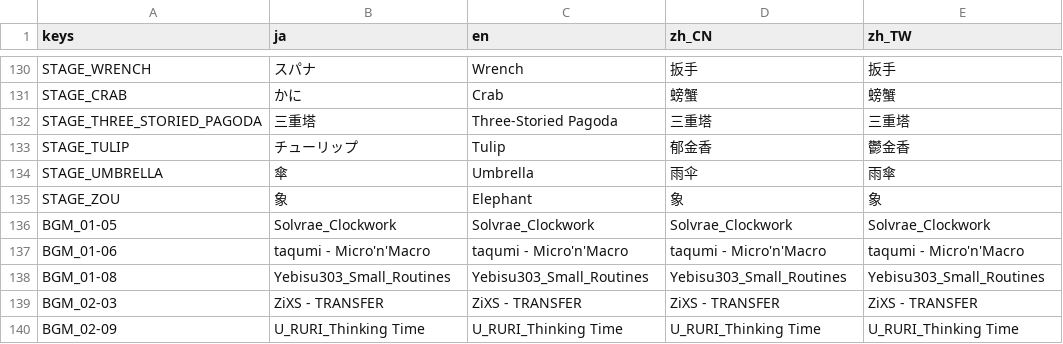
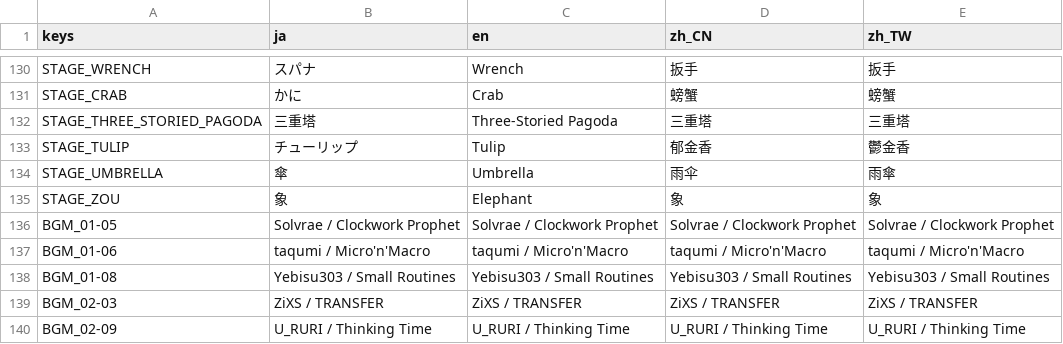
Before and after one commit to mogurer/Katadraw, a CSV file: Resources/Translation/Translation.csv, drawn as a sheet; only a part is shown, gaps mark what is left out.

```diff
--- a/Resources/Translation/Translation.csv
+++ b/Resources/Translation/Translation.csv
@@ -135,6 +135,6 @@ STAGE_UMBRELLA,傘,Umbrella,雨伞,雨傘
 STAGE_ZOU,象,Elephant,象,象
-BGM_01-05,Solvrae_Clockwork,Solvrae_Clockwork,Solvrae_Clockwork,Solvrae_Clockwork
-BGM_01-06,taqumi - Micro'n'Macro,taqumi - Micro'n'Macro,taqumi - Micro'n'Macro,taqumi - Micro'n'Macro
-BGM_01-08,Yebisu303_Small_Routines,Yebisu303_Small_Routines,Yebisu303_Small_Routines,Yebisu303_Small_Routines
-BGM_02-03,ZiXS - TRANSFER,ZiXS - TRANSFER,ZiXS - TRANSFER,ZiXS - TRANSFER
-BGM_02-09,U_RURI_Thinking Time,U_RURI_Thinking Time,U_RURI_Thinking Time,U_RURI_Thinking Time
+BGM_01-05,Solvrae / Clockwork Prophet,Solvrae / Clockwork Prophet,Solvrae / Clockwork Prophet,Solvrae / Clockwork Prophet
+BGM_01-06,taqumi / Micro'n'Macro,taqumi / Micro'n'Macro,taqumi / Micro'n'Macro,taqumi / Micro'n'Macro
+BGM_01-08,Yebisu303 / Small Routines,Yebisu303 / Small Routines,Yebisu303 / Small Routines,Yebisu303 / Small Routines
+BGM_02-03,ZiXS / TRANSFER,ZiXS / TRANSFER,ZiXS / TRANSFER,ZiXS / TRANSFER
+BGM_02-09,U_RURI / Thinking Time,U_RURI / Thinking Time,U_RURI / Thinking Time,U_RURI / Thinking Time
```
Also changed, not shown: 8 other files.
